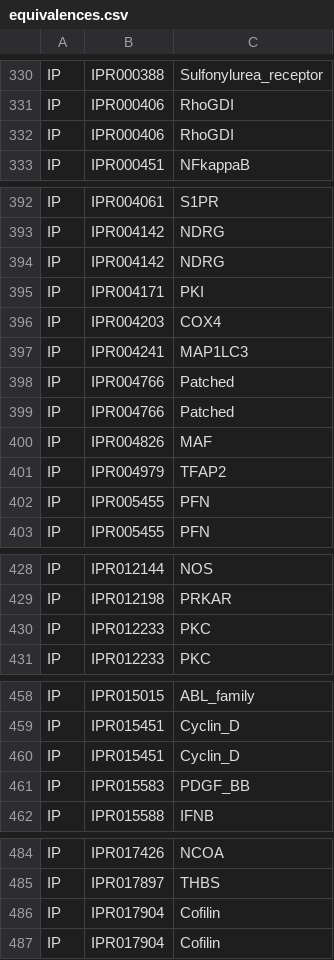
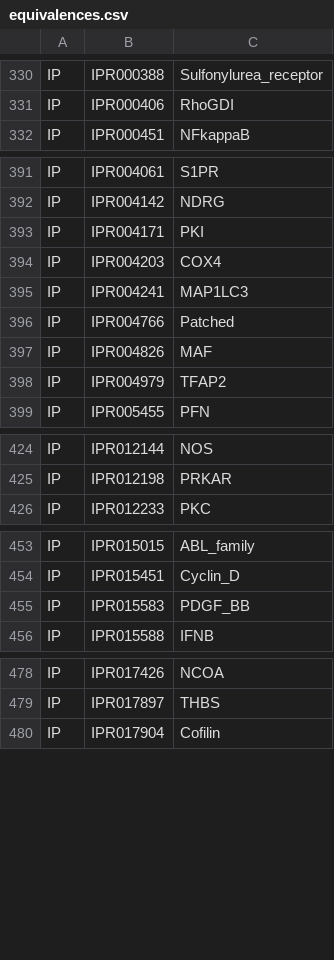
Before and after one commit to johnbachman/famplex, a CSV file: equivalences.csv, drawn as a sheet; only a part is shown, gaps mark what is left out; the diff covers the shown part only; the diff names each change by its address in the sheet, - before the commit and + after, or states it on an @@ line.

Commit message:
Add dupl equiv checking, remove dupes

```diff
--- a/equivalences.csv
+++ b/equivalences.csv
-row 332: IP | IPR000406 | RhoGDI
-row 394: IP | IPR004142 | NDRG
-row 399: IP | IPR004766 | Patched
-row 402: IP | IPR005455 | PFN
-row 430: IP | IPR012233 | PKC
-row 460: IP | IPR015451 | Cyclin_D
-row 486: IP | IPR017904 | Cofilin
```
Also changed, not shown: 1 removed row elsewhere in this file, 1 other file.
